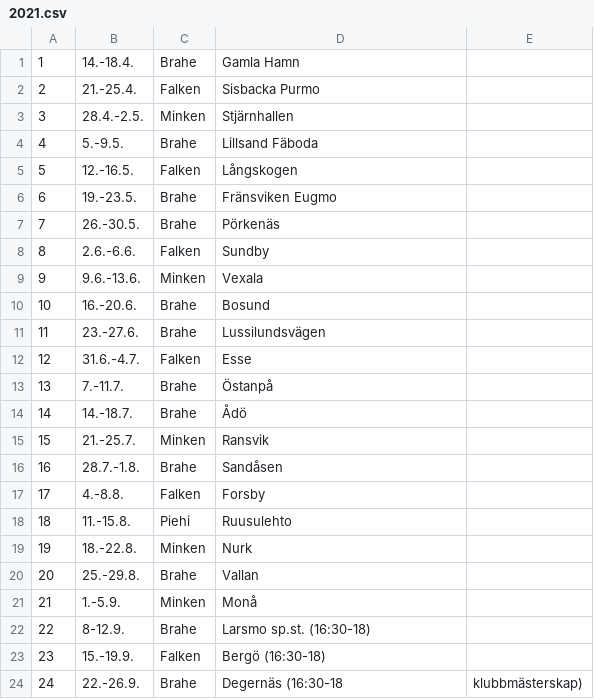
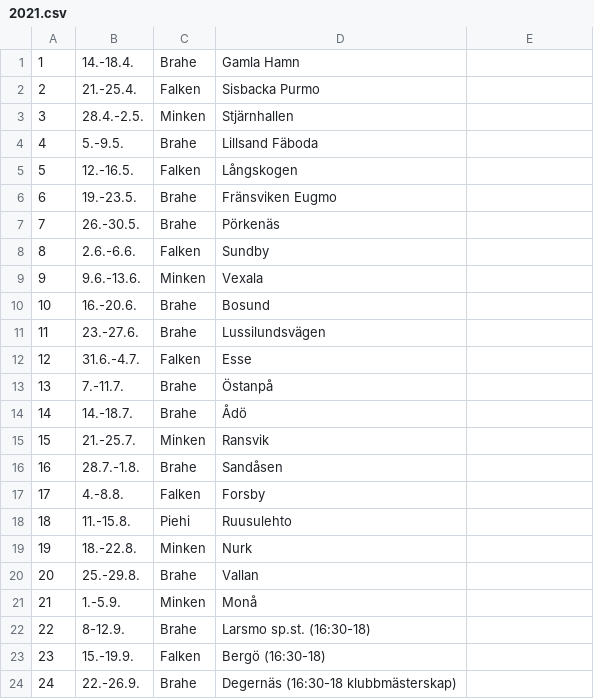
Before and after one commit to minkenol/website, a CSV file: program/2021.csv, drawn as a sheet.

Commit message:
Fix columns

```diff
--- a/program/2021.csv
+++ b/program/2021.csv
@@ -23,2 +23,2 @@
  23, 15.-19.9.,   Falken, Bergö (16:30-18) ,
- 24, 22.-26.9.,   Brahe, Degernäs (16:30-18, klubbmästerskap) ,
+ 24, 22.-26.9.,   Brahe, Degernäs (16:30-18 klubbmästerskap) ,
```
